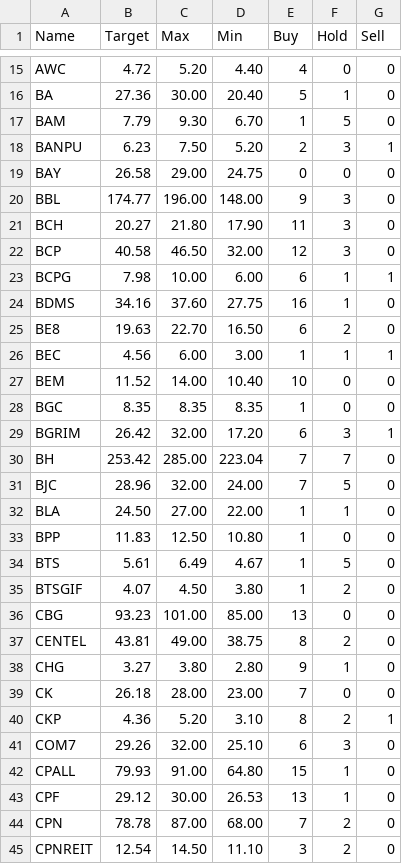
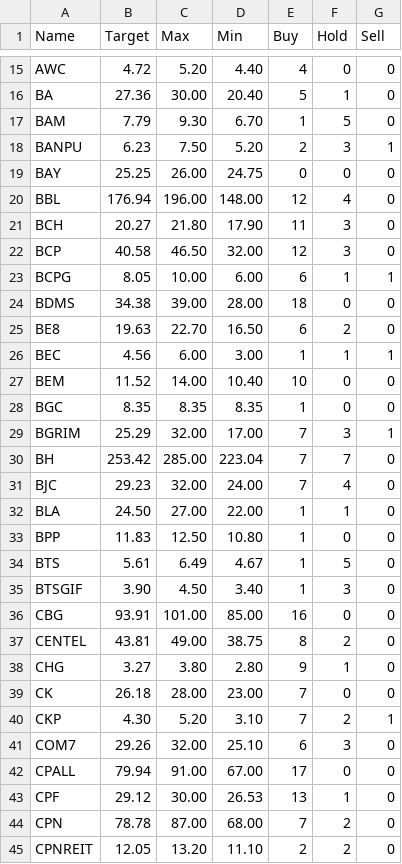
Before and after one commit to santimcs/A5, a CSV file: Data/consensus-new.csv, drawn as a sheet; only a part is shown, gaps mark what is left out; the diff covers the shown part only.

```diff
--- a/Data/consensus-new.csv
+++ b/Data/consensus-new.csv
@@ -18,8 +18,8 @@ BAM,7.79,9.30,6.70,1,5,0
 BANPU,6.23,7.50,5.20,2,3,1
-BAY,26.58,29.00,24.75,0,0,0
-BBL,174.77,196.00,148.00,9,3,0
+BAY,25.25,26.00,24.75,0,0,0
+BBL,176.94,196.00,148.00,12,4,0
 BCH,20.27,21.80,17.90,11,3,0
 BCP,40.58,46.50,32.00,12,3,0
-BCPG,7.98,10.00,6.00,6,1,1
-BDMS,34.16,37.60,27.75,16,1,0
+BCPG,8.05,10.00,6.00,6,1,1
+BDMS,34.38,39.00,28.00,18,0,0
 BE8,19.63,22.70,16.50,6,2,0
@@ -28,5 +28,5 @@ BEM,11.52,14.00,10.40,10,0,0
 BGC,8.35,8.35,8.35,1,0,0
-BGRIM,26.42,32.00,17.20,6,3,1
+BGRIM,25.29,32.00,17.00,7,3,1
 BH,253.42,285.00,223.04,7,7,0
-BJC,28.96,32.00,24.00,7,5,0
+BJC,29.23,32.00,24.00,7,4,0
 BLA,24.50,27.00,22.00,1,1,0
@@ -34,4 +34,4 @@ BPP,11.83,12.50,10.80,1,0,0
 BTS,5.61,6.49,4.67,1,5,0
-BTSGIF,4.07,4.50,3.80,1,2,0
-CBG,93.23,101.00,85.00,13,0,0
+BTSGIF,3.90,4.50,3.40,1,3,0
+CBG,93.91,101.00,85.00,16,0,0
 CENTEL,43.81,49.00,38.75,8,2,0
@@ -39,7 +39,7 @@ CHG,3.27,3.80,2.80,9,1,0
 CK,26.18,28.00,23.00,7,0,0
-CKP,4.36,5.20,3.10,8,2,1
+CKP,4.30,5.20,3.10,7,2,1
 COM7,29.26,32.00,25.10,6,3,0
-CPALL,79.93,91.00,64.80,15,1,0
+CPALL,79.94,91.00,67.00,17,0,0
 CPF,29.12,30.00,26.53,13,1,0
 CPN,78.78,87.00,68.00,7,2,0
-CPNREIT,12.54,14.50,11.10,3,2,0
+CPNREIT,12.05,13.20,11.10,2,2,0
```
Also changed, not shown: 119 edited cells elsewhere in this file, Data/Yearly-Price-by-Name.csv, Data/orders.csv, 19 other files.
